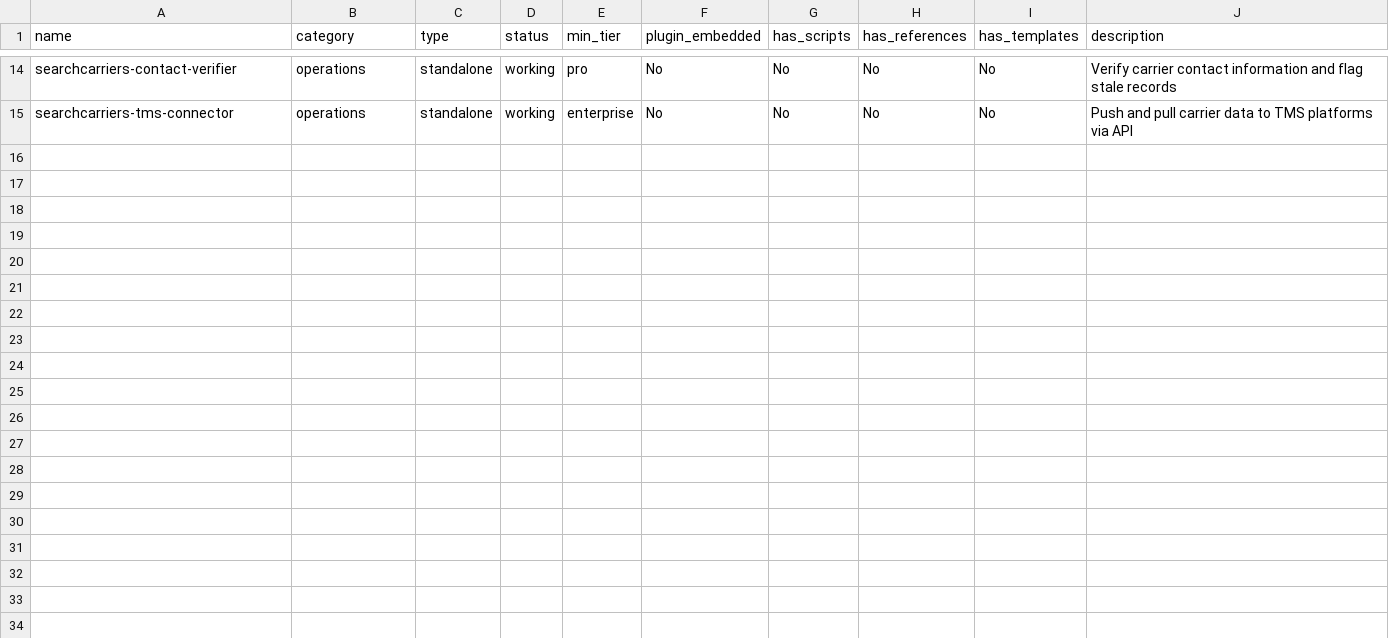
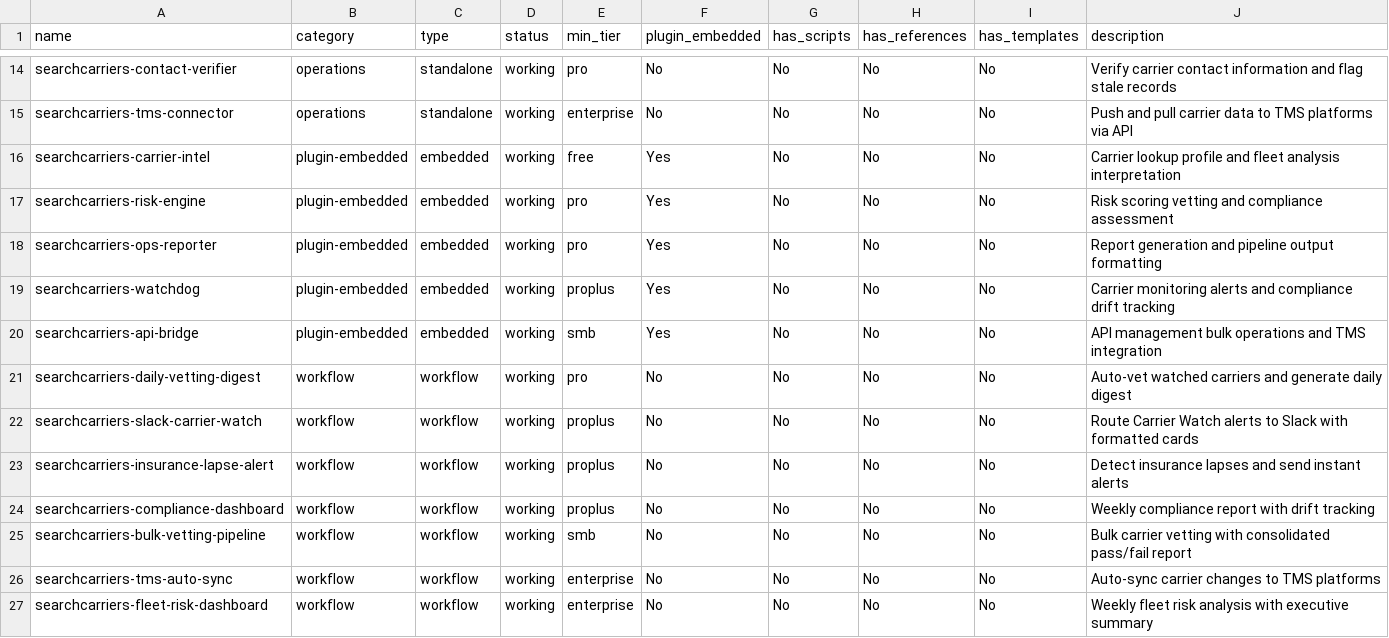
Before and after one commit to jeremylongshore/searchcarriers, a CSV file: inventory/skills_inventory.csv, drawn as a sheet; only a part is shown, gaps mark what is left out.

```diff
--- a/inventory/skills_inventory.csv
+++ b/inventory/skills_inventory.csv
@@ -15 +15,13 @@ searchcarriers-contact-verifier,operations,standalone,working,pro,No,No,No,No,Ve
 searchcarriers-tms-connector,operations,standalone,working,enterprise,No,No,No,No,Push and pull carrier data to TMS platforms via API
+searchcarriers-carrier-intel,plugin-embedded,embedded,working,free,Yes,No,No,No,Carrier lookup profile and fleet analysis interpretation
+searchcarriers-risk-engine,plugin-embedded,embedded,working,pro,Yes,No,No,No,Risk scoring vetting and compliance assessment
+searchcarriers-ops-reporter,plugin-embedded,embedded,working,pro,Yes,No,No,No,Report generation and pipeline output formatting
+searchcarriers-watchdog,plugin-embedded,embedded,working,proplus,Yes,No,No,No,Carrier monitoring alerts and compliance drift tracking
+searchcarriers-api-bridge,plugin-embedded,embedded,working,smb,Yes,No,No,No,API management bulk operations and TMS integration
+searchcarriers-daily-vetting-digest,workflow,workflow,working,pro,No,No,No,No,Auto-vet watched carriers and generate daily digest
+searchcarriers-slack-carrier-watch,workflow,workflow,working,proplus,No,No,No,No,Route Carrier Watch alerts to Slack with formatted cards
+searchcarriers-insurance-lapse-alert,workflow,workflow,working,proplus,No,No,No,No,Detect insurance lapses and send instant alerts
+searchcarriers-compliance-dashboard,workflow,workflow,working,proplus,No,No,No,No,Weekly compliance report with drift tracking
+searchcarriers-bulk-vetting-pipeline,workflow,workflow,working,smb,No,No,No,No,Bulk carrier vetting with consolidated pass/fail report
+searchcarriers-tms-auto-sync,workflow,workflow,working,enterprise,No,No,No,No,Auto-sync carrier changes to TMS platforms
+searchcarriers-fleet-risk-dashboard,workflow,workflow,working,enterprise,No,No,No,No,Weekly fleet risk analysis with executive summary
```
Also changed, not shown: 18 other files.
